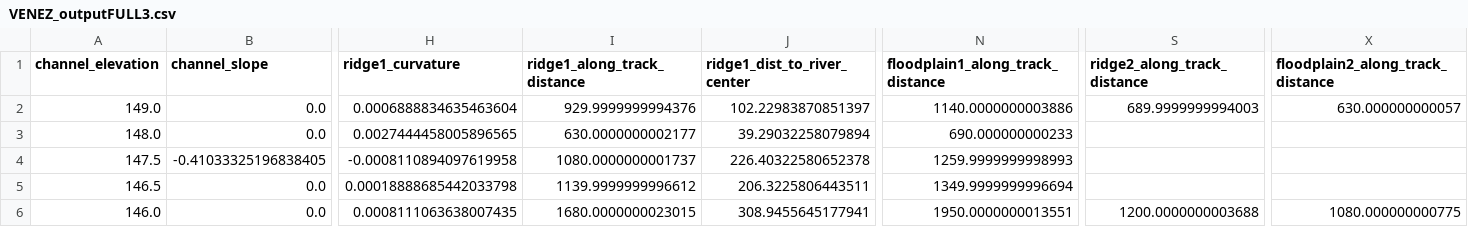
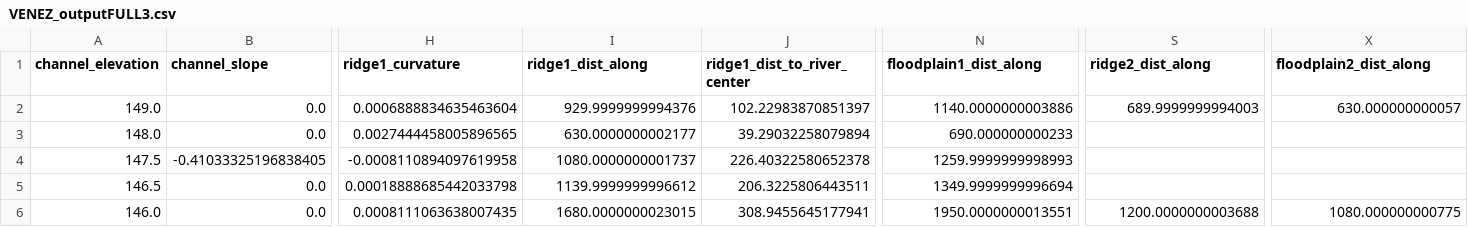
Before and after one commit to jameshgrn/sword_reaches, a CSV file: VENEZ_outputFULL3.csv, drawn as a sheet; only a part is shown, gaps mark what is left out; the diff names each change by its address in the sheet, - before the commit and + after, or states it on an @@ line.

```diff
--- a/VENEZ_outputFULL3.csv
+++ b/VENEZ_outputFULL3.csv
-I1: ridge1_along_track_distance
+I1: ridge1_dist_along
-N1: floodplain1_along_track_distance
+N1: floodplain1_dist_along
-S1: ridge2_along_track_distance
+S1: ridge2_dist_along
-X1: floodplain2_along_track_distance
+X1: floodplain2_dist_along
```
Also changed, not shown: 6 other files.
